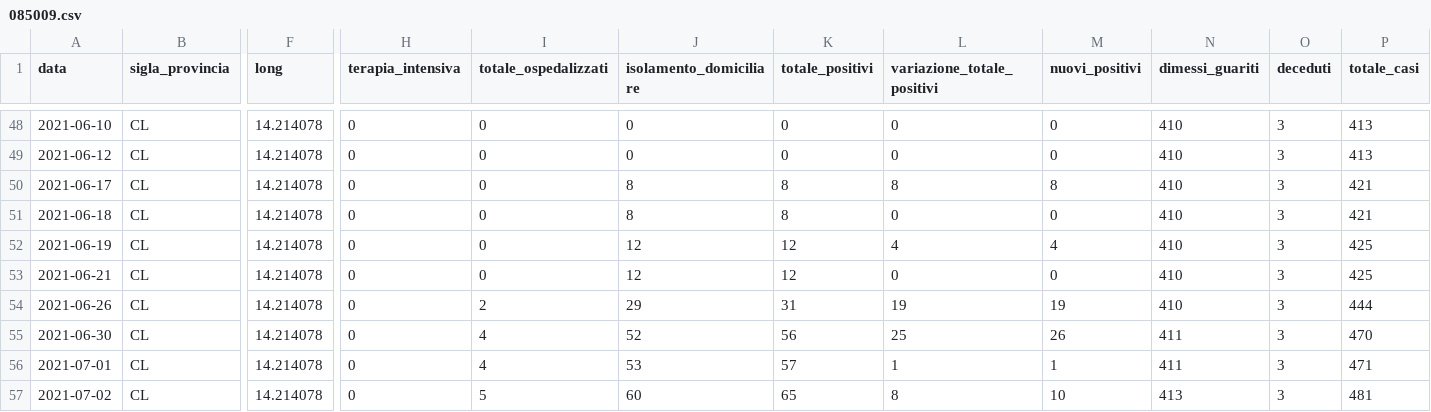
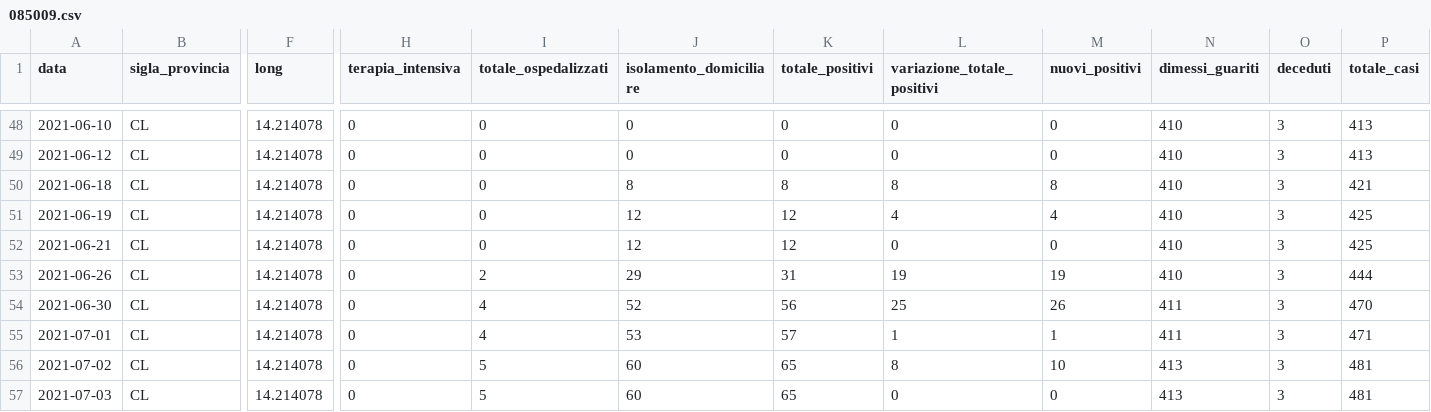
Before and after one commit to opendatasicilia/informa-covid19, a CSV file: dati/informacovid/085009/085009.csv, drawn as a sheet; only a part is shown, gaps mark what is left out; the shorter side is filled out with more unchanged rows; removed rows and columns are numbered as before the commit, all else as after; rows hold the shown columns only; the diff names each change by its address in the sheet, - before the commit and + after, or states it on an @@ line.

```diff
--- a/dati/informacovid/085009/085009.csv
+++ b/dati/informacovid/085009/085009.csv
-row 50: 2021-06-17 | CL | 14.214078 | 0 | 0 | 8 | 8 | 8 | 8 | 410 | 3 | 421
-L50 (variazione_totale_positivi): 0
+L50 (variazione_totale_positivi): 8
-M50 (nuovi_positivi): 0
+M50 (nuovi_positivi): 8
```
Also changed, not shown: dati/informacovid/085013/085013.csv, dati/informacovid/report.csv.
